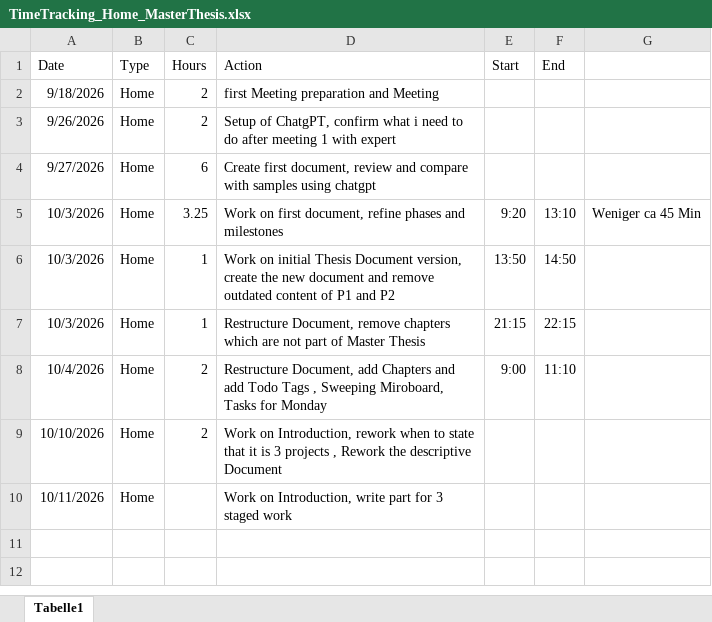
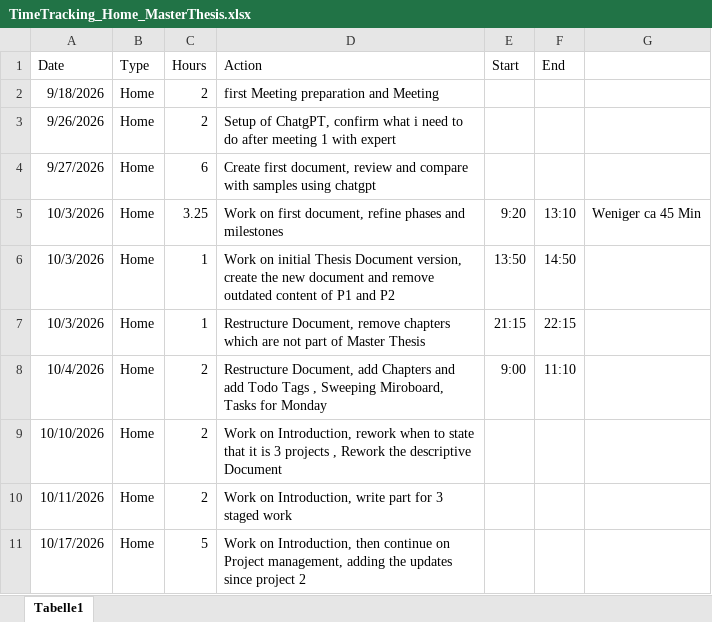
Before and after one commit to MehrLinard/MSE_MasterThesis, an Excel workbook: documents/TimeTracking_Home_MasterThesis.xlsx, sheet Tabelle1, drawn as a sheet; values as stored, in another font and other column widths than the file's, no borders; the diff names each change by its address in the sheet, - before the commit and + after, or states it on an @@ line.

Commit message:
reviewed up to the project management methods section, but stuck there

```diff
--- a/documents/TimeTracking_Home_MasterThesis.xlsx (sheet Tabelle1)
+++ b/documents/TimeTracking_Home_MasterThesis.xlsx (sheet Tabelle1)
-C10 (Hours): (empty)
+C10 (Hours): 2
+row 11: 10/17/2026 | Home | 5 | Work on Introduction, then continue on Project management, adding the updates since project 2
```
Also changed, not shown: 3 other files.
